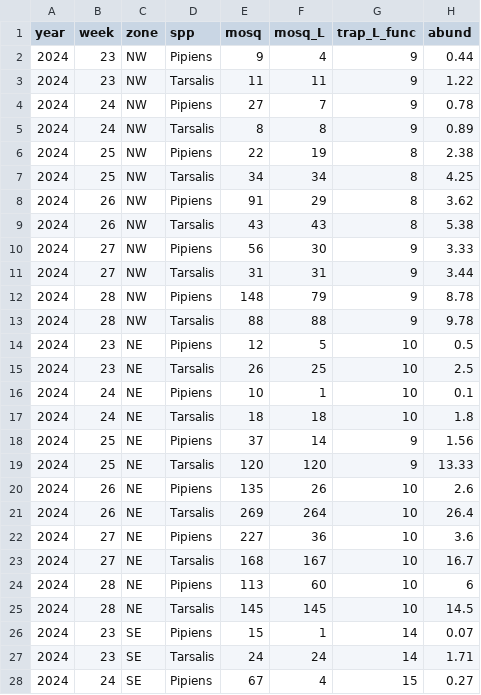
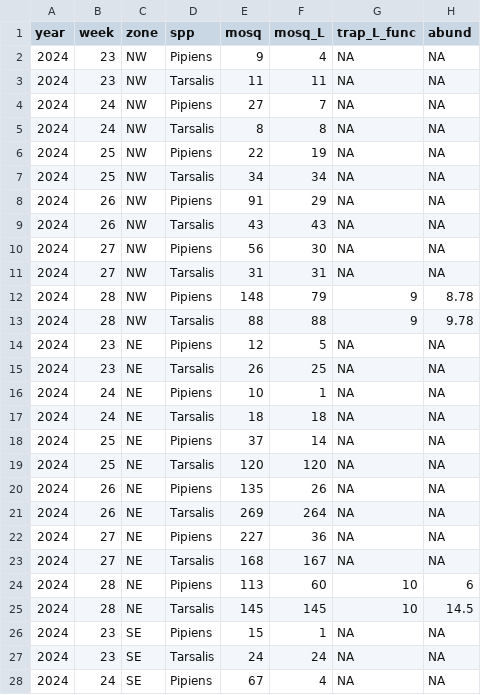
Before and after one commit to rtobiaskoch/wnv-ss-wkly_report, a CSV file: data_mid/y2024_w28_abundance.csv, drawn as a sheet; only a part is shown; the diff covers the shown part only.

```diff
--- a/data_mid/y2024_w28_abundance.csv
+++ b/data_mid/y2024_w28_abundance.csv
@@ -1,28 +1,28 @@
 "year","week","zone","spp","mosq","mosq_L","trap_L_func","abund"
-2024,23,"NW","Pipiens",9,4,9,0.44
-2024,23,"NW","Tarsalis",11,11,9,1.22
-2024,24,"NW","Pipiens",27,7,9,0.78
-2024,24,"NW","Tarsalis",8,8,9,0.89
-2024,25,"NW","Pipiens",22,19,8,2.38
-2024,25,"NW","Tarsalis",34,34,8,4.25
-2024,26,"NW","Pipiens",91,29,8,3.62
-2024,26,"NW","Tarsalis",43,43,8,5.38
-2024,27,"NW","Pipiens",56,30,9,3.33
-2024,27,"NW","Tarsalis",31,31,9,3.44
+2024,23,"NW","Pipiens",9,4,NA,NA
+2024,23,"NW","Tarsalis",11,11,NA,NA
+2024,24,"NW","Pipiens",27,7,NA,NA
+2024,24,"NW","Tarsalis",8,8,NA,NA
+2024,25,"NW","Pipiens",22,19,NA,NA
+2024,25,"NW","Tarsalis",34,34,NA,NA
+2024,26,"NW","Pipiens",91,29,NA,NA
+2024,26,"NW","Tarsalis",43,43,NA,NA
+2024,27,"NW","Pipiens",56,30,NA,NA
+2024,27,"NW","Tarsalis",31,31,NA,NA
 2024,28,"NW","Pipiens",148,79,9,8.78
 2024,28,"NW","Tarsalis",88,88,9,9.78
-2024,23,"NE","Pipiens",12,5,10,0.5
-2024,23,"NE","Tarsalis",26,25,10,2.5
-2024,24,"NE","Pipiens",10,1,10,0.1
-2024,24,"NE","Tarsalis",18,18,10,1.8
-2024,25,"NE","Pipiens",37,14,9,1.56
-2024,25,"NE","Tarsalis",120,120,9,13.33
-2024,26,"NE","Pipiens",135,26,10,2.6
-2024,26,"NE","Tarsalis",269,264,10,26.4
-2024,27,"NE","Pipiens",227,36,10,3.6
-2024,27,"NE","Tarsalis",168,167,10,16.7
+2024,23,"NE","Pipiens",12,5,NA,NA
+2024,23,"NE","Tarsalis",26,25,NA,NA
+2024,24,"NE","Pipiens",10,1,NA,NA
+2024,24,"NE","Tarsalis",18,18,NA,NA
+2024,25,"NE","Pipiens",37,14,NA,NA
+2024,25,"NE","Tarsalis",120,120,NA,NA
+2024,26,"NE","Pipiens",135,26,NA,NA
+2024,26,"NE","Tarsalis",269,264,NA,NA
+2024,27,"NE","Pipiens",227,36,NA,NA
+2024,27,"NE","Tarsalis",168,167,NA,NA
 2024,28,"NE","Pipiens",113,60,10,6
 2024,28,"NE","Tarsalis",145,145,10,14.5
-2024,23,"SE","Pipiens",15,1,14,0.07
-2024,23,"SE","Tarsalis",24,24,14,1.71
-2024,24,"SE","Pipiens",67,4,15,0.27
+2024,23,"SE","Pipiens",15,1,NA,NA
+2024,23,"SE","Tarsalis",24,24,NA,NA
+2024,24,"SE","Pipiens",67,4,NA,NA
```
Also changed, not shown: 92 edited cells elsewhere in this file, data_mid/functional_traps.csv, data_mid/y2024_w28_datasheet_test.csv, 11 other files.
